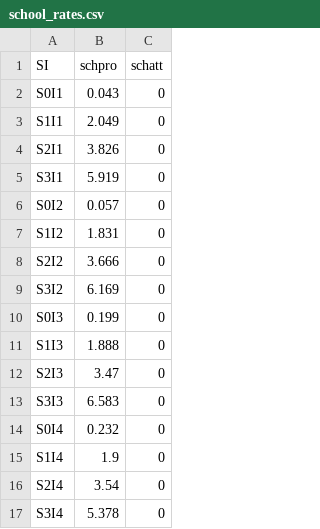
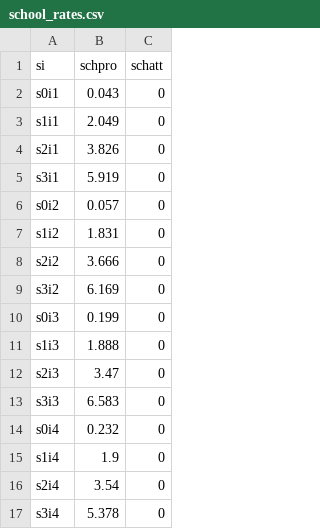
Before and after one commit to psrc/4k, a CSV file: tripgen/rates/school_rates.csv, drawn as a sheet.

```diff
--- a/tripgen/rates/school_rates.csv
+++ b/tripgen/rates/school_rates.csv
@@ -1,17 +1,17 @@
-SI,schpro,schatt
-S0I1,0.043,0
-S1I1,2.049,0
-S2I1,3.826,0
-S3I1,5.919,0
-S0I2,0.057,0
-S1I2,1.831,0
-S2I2,3.666,0
-S3I2,6.169,0
-S0I3,0.199,0
-S1I3,1.888,0
-S2I3,3.47,0
-S3I3,6.583,0
-S0I4,0.232,0
-S1I4,1.9,0
-S2I4,3.54,0
-S3I4,5.378,0
+si,schpro,schatt
+s0i1,0.043,0
+s1i1,2.049,0
+s2i1,3.826,0
+s3i1,5.919,0
+s0i2,0.057,0
+s1i2,1.831,0
+s2i2,3.666,0
+s3i2,6.169,0
+s0i3,0.199,0
+s1i3,1.888,0
+s2i3,3.47,0
+s3i3,6.583,0
+s0i4,0.232,0
+s1i4,1.9,0
+s2i4,3.54,0
+s3i4,5.378,0
```
Also changed, not shown: tripgen/rates/hh_rates.csv, 46 other files.
